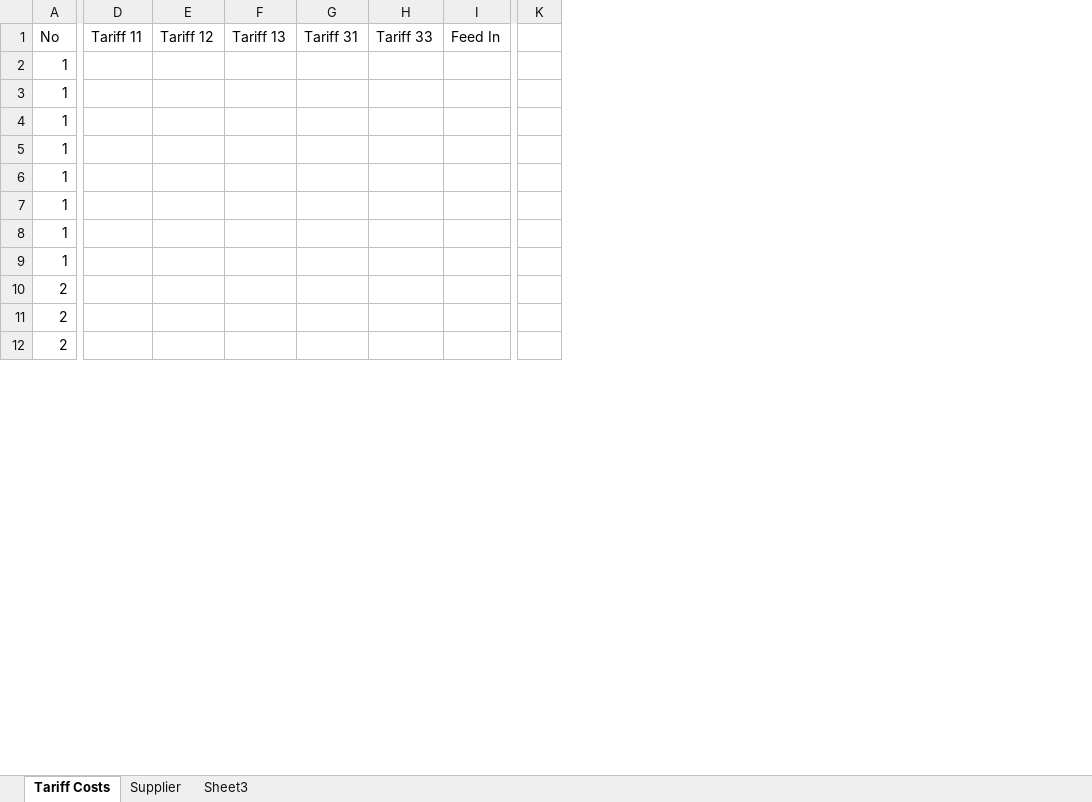
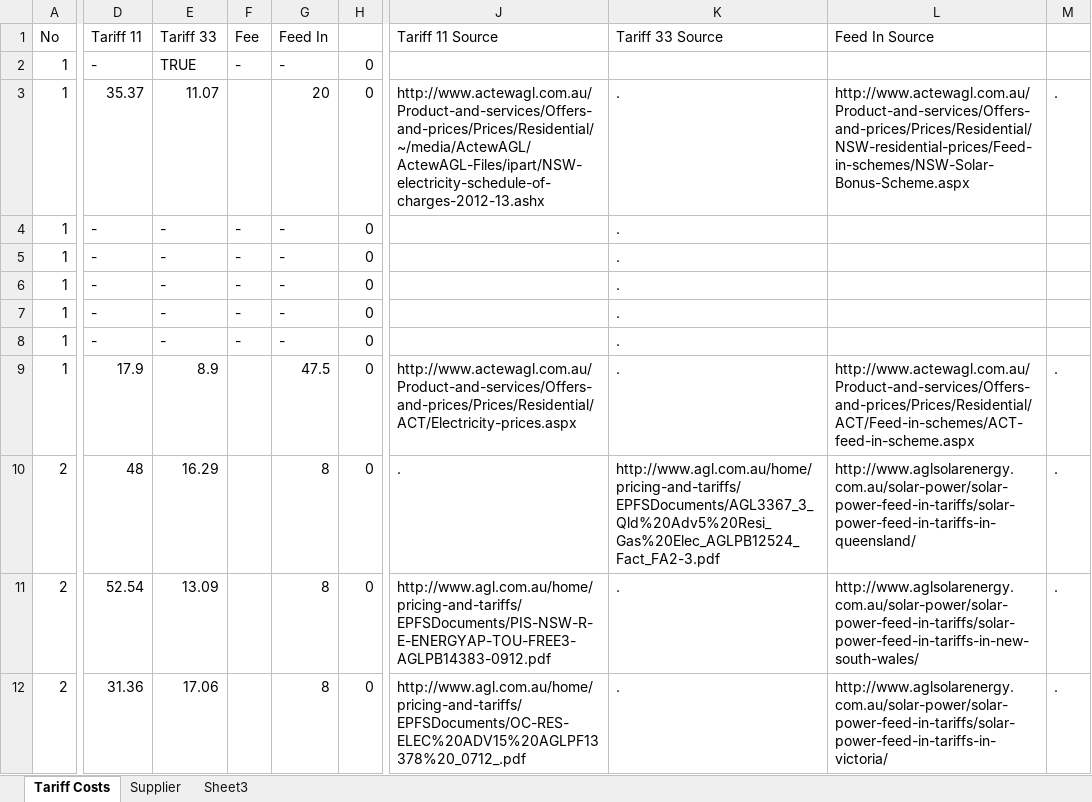
Before and after one commit to dkartaschew/anonymous-solarenergy, an Excel workbook: Documentation/TariffData.xlsx, sheet Tariff Costs, drawn as a sheet; only a part is shown, gaps mark what is left out; values as stored, in another font and other column widths than the file's, no cell formats; conditional formats not drawn; removed rows and columns are numbered as before the commit, all else as after; the diff covers the shown part only; the diff names each change by its address in the sheet, - before the commit and + after, or states it on an @@ line.

Commit message:
Further work on tariff data and classes

```diff
--- a/Documentation/TariffData.xlsx (sheet Tariff Costs)
+++ b/Documentation/TariffData.xlsx (sheet Tariff Costs)
-column E (Tariff 12), empty
-column F (Tariff 13), empty
-column G (Tariff 31), empty
+column F (Fee), rows 2-8: - |  | - | - | - | - | -
-column K, empty
+column H, rows 2-12: all 0
+column J (Tariff 11 Source), rows 3-12: http://www.actewagl.com.au/Product-and-services/Offers-and-prices/Prices/Residential/~/media/ActewAGL/ActewAGL-Files/ipart/NSW-electricity-schedule-of-charges-2012-13.ashx |  |  |  |  |  | http://www.actewagl.com.au/Product-and-services/Offers-and-prices/Prices/Residential/ACT/Electricity-prices.aspx | . | http://www.agl.com.au/home/pricing-and-tariffs/EPFSDocuments/PIS-NSW-R-E-ENERGYAP-TOU-FREE3-AGLPB14383-0912.pdf | http://www.agl.com.au/home/pricing-and-tariffs/EPFSDocuments/OC-RES-ELEC%20ADV15%20AGLPF13378%20_0712_.pdf
+column K (Tariff 33 Source), rows 3-12: . | . | . | . | . | . | . | http://www.agl.com.au/home/pricing-and-tariffs/EPFSDocuments/AGL3367_3_Qld%20Adv5%20Resi_Gas%20Elec_AGLPB12524_Fact_FA2-3.pdf | . | .
+column L (Feed In Source), rows 3-12: http://www.actewagl.com.au/Product-and-services/Offers-and-prices/Prices/Residential/NSW-residential-prices/Feed-in-schemes/NSW-Solar-Bonus-Scheme.aspx |  |  |  |  |  | http://www.actewagl.com.au/Product-and-services/Offers-and-prices/Prices/Residential/ACT/Feed-in-schemes/ACT-feed-in-scheme.aspx | http://www.aglsolarenergy.com.au/solar-power/solar-power-feed-in-tariffs/solar-power-feed-in-tariffs-in-queensland/ | http://www.aglsolarenergy.com.au/solar-power/solar-power-feed-in-tariffs/solar-power-feed-in-tariffs-in-new-south-wales/ | http://www.aglsolarenergy.com.au/solar-power/solar-power-feed-in-tariffs/solar-power-feed-in-tariffs-in-victoria/
+column M, rows 3-12: . |  |  |  |  |  | . | . | . | .
-D2 (Tariff 11): (empty)
+D2 (Tariff 11): -
-E2 (Tariff 33): (empty)
+E2 (Tariff 33): TRUE
-G2 (Feed In): (empty)
+G2 (Feed In): -
-D3 (Tariff 11): (empty)
+D3 (Tariff 11): 35.37
-E3 (Tariff 33): (empty)
+E3 (Tariff 33): 11.07
-G3 (Feed In): (empty)
+G3 (Feed In): 20
-D4:D8 (Tariff 11): (empty)
+D4:D8 (Tariff 11): -
-E4:E8 (Tariff 33): (empty)
+E4:E8 (Tariff 33): -
-G4:G8 (Feed In): (empty)
+G4:G8 (Feed In): -
-D9 (Tariff 11): (empty)
+D9 (Tariff 11): 17.9
-E9 (Tariff 33): (empty)
+E9 (Tariff 33): 8.9
-G9 (Feed In): (empty)
+G9 (Feed In): 47.5
-D10 (Tariff 11): (empty)
+D10 (Tariff 11): 48
-E10 (Tariff 33): (empty)
+E10 (Tariff 33): 16.29
-G10:G12 (Feed In): (empty)
+G10:G12 (Feed In): 8
-D11 (Tariff 11): (empty)
+D11 (Tariff 11): 52.54
-E11 (Tariff 33): (empty)
+E11 (Tariff 33): 13.09
-D12 (Tariff 11): (empty)
+D12 (Tariff 11): 31.36
-E12 (Tariff 33): (empty)
+E12 (Tariff 33): 17.06
```
Also changed, not shown: 10 added rows, 9 removed rows, 8 added columns, 1 removed column and 510 edited cells elsewhere in this sheet, sheet Supplier, cell formats, formulas that keep their value, 3 other files.
